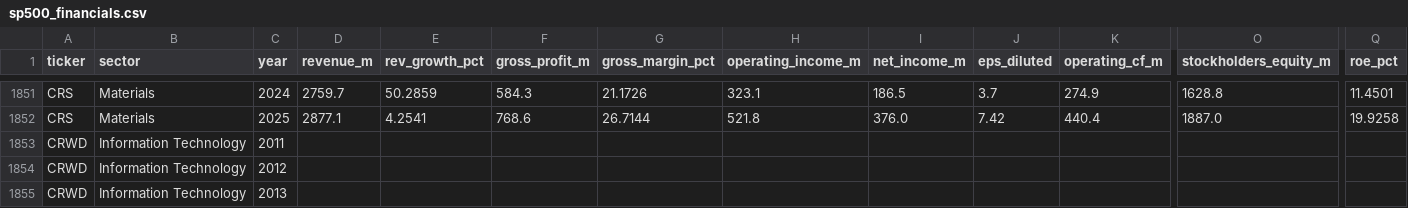
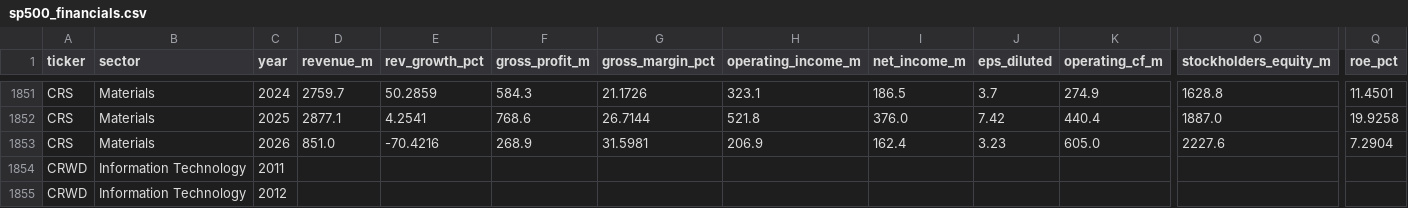
Before and after one commit to gregorybennett-a11y/S-P-Portfolio, a CSV file: data/sp500_financials.csv, drawn as a sheet; only a part is shown, gaps mark what is left out; the shorter side is filled out with more unchanged rows; rows hold the shown columns only; the diff names each change by its address in the sheet, - before the commit and + after, or states it on an @@ line.

```diff
--- a/data/sp500_financials.csv
+++ b/data/sp500_financials.csv
+row 1853: CRS | Materials | 2026 | 851.0 | -70.4216 | 268.9 | 31.5981 | 206.9 | 162.4 | 3.23 | 605.0 | 2227.6 | 7.2904
```
Also changed, not shown: 1 other file.
